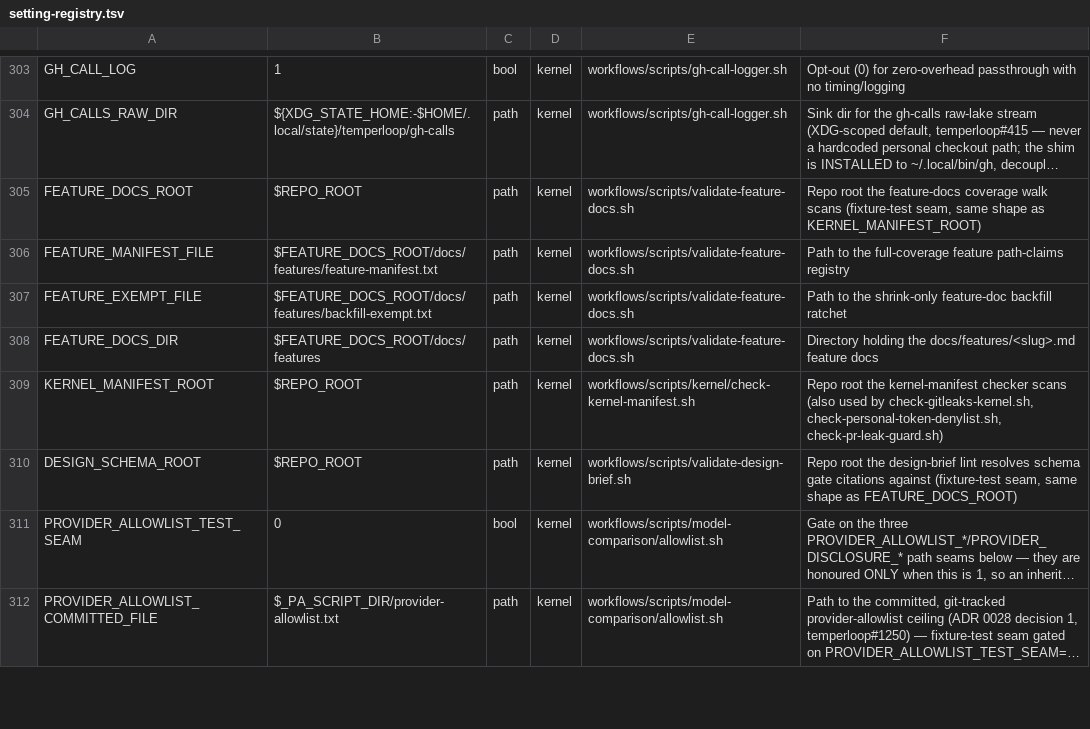
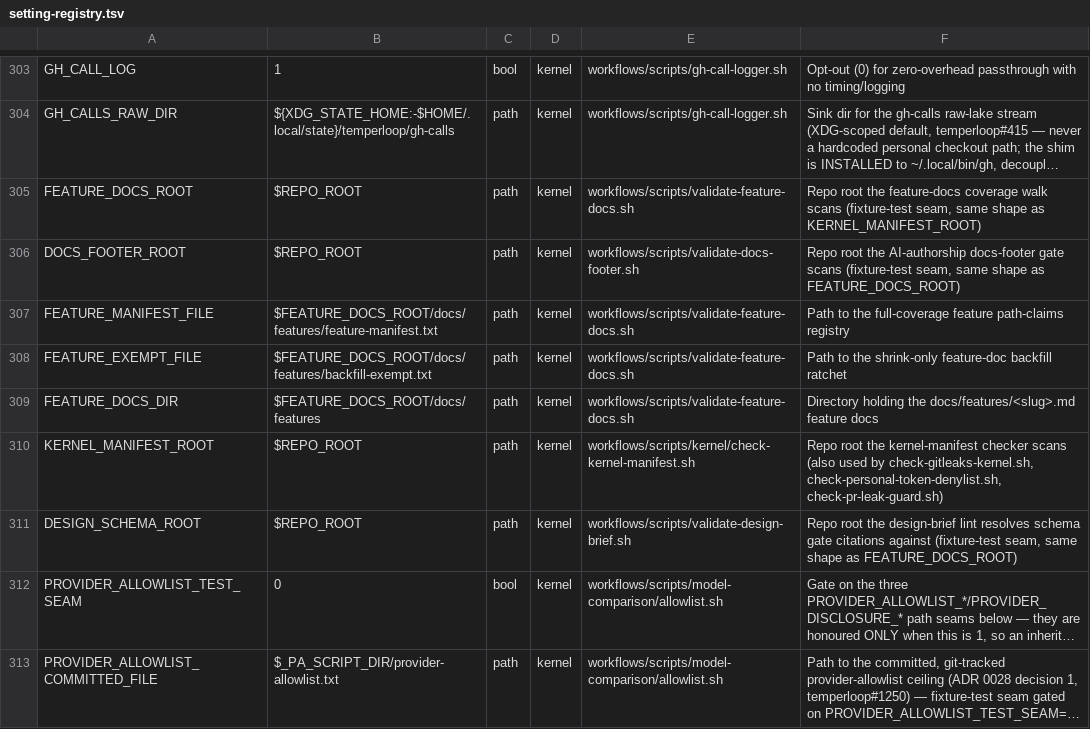
Before and after one commit to Towheads/temperloop, a TSV file: workflows/scripts/config/setting-registry.tsv, drawn as a sheet; only a part is shown, gaps mark what is left out; long unchanged cells end in …; the diff names each change by its address in the sheet, - before the commit and + after, or states it on an @@ line.

```diff
--- a/workflows/scripts/config/setting-registry.tsv
+++ b/workflows/scripts/config/setting-registry.tsv
+row 306: DOCS_FOOTER_ROOT | $REPO_ROOT | path | kernel | workflows/scripts/validate-docs-footer.sh | Repo root the AI-authorship docs-footer gate scans (fixture-test seam, same shape as FEATURE_DOCS_ROOT)
```
Also changed, not shown: workflows/scripts/config/gate-paths.tsv, workflows/scripts/config/onramp-anchors.tsv, 21 other files.
